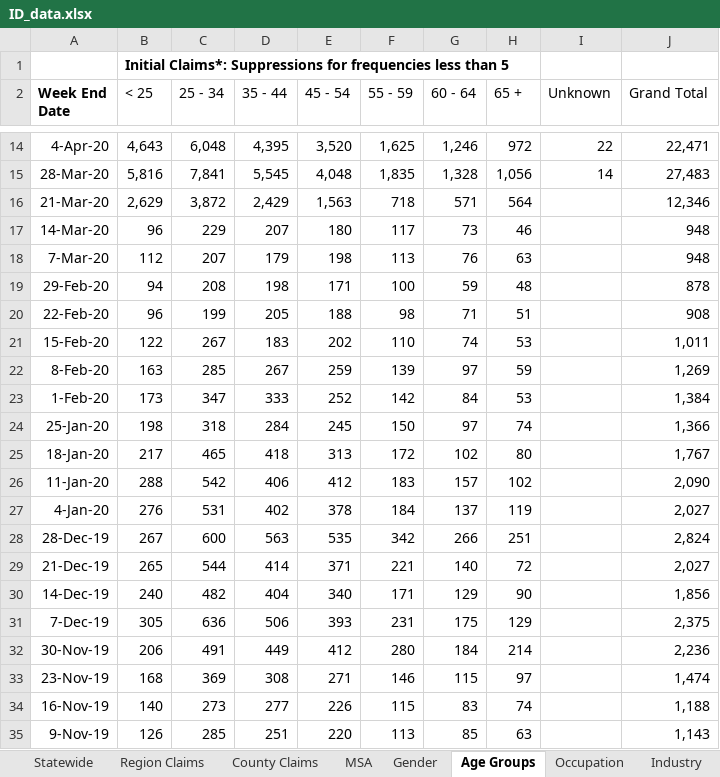
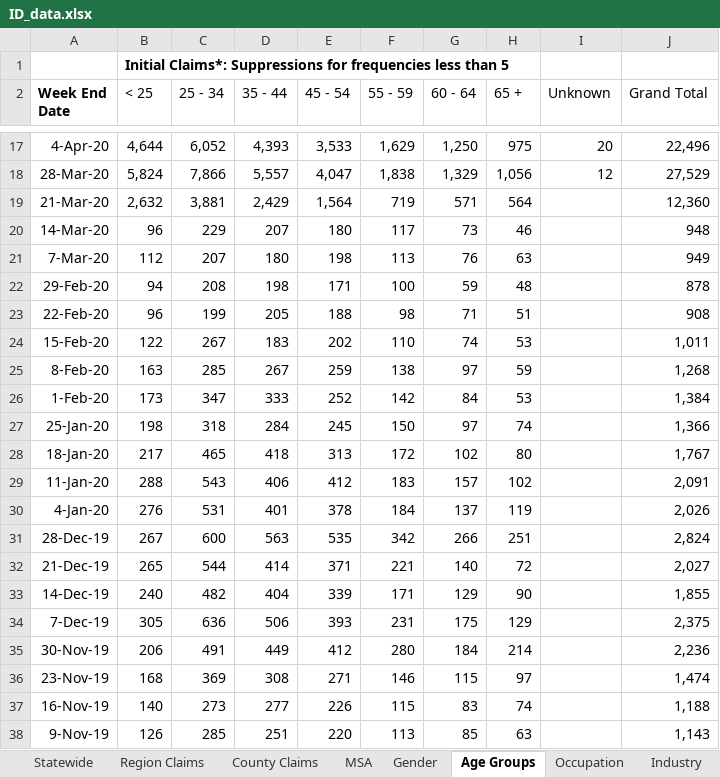
Before and after one commit to andyzwang/coronavirus-unemployment, an Excel workbook: initial_claims/ID/ID_data.xlsx, sheet Age Groups, drawn as a sheet; only a part is shown, gaps mark what is left out; values as stored, in another font and other column widths than the file's, no borders; addresses are those after the commit; the diff covers the shown part only; the diff names each change by its address in the sheet, - before the commit and + after, or states it on an @@ line.

```diff
--- a/initial_claims/ID/ID_data.xlsx (sheet Age Groups)
+++ b/initial_claims/ID/ID_data.xlsx (sheet Age Groups)
-B17 (< 25): 4,643
+B17 (< 25): 4,644
-C17 (25 - 34): 6,048
+C17 (25 - 34): 6,052
-D17 (35 - 44): 4,395
+D17 (35 - 44): 4,393
-E17 (45 - 54): 3,520
+E17 (45 - 54): 3,533
-F17 (55 - 59): 1,625
+F17 (55 - 59): 1,629
-G17 (60 - 64): 1,246
+G17 (60 - 64): 1,250
-H17 (65 +): 972
+H17 (65 +): 975
-I17 (Unknown): 22
+I17 (Unknown): 20
-J17 (Grand Total): 22,471
+J17 (Grand Total): 22,496
-B18 (< 25): 5,816
+B18 (< 25): 5,824
-C18 (25 - 34): 7,841
+C18 (25 - 34): 7,866
-D18 (35 - 44): 5,545
+D18 (35 - 44): 5,557
-E18 (45 - 54): 4,048
+E18 (45 - 54): 4,047
-F18 (55 - 59): 1,835
+F18 (55 - 59): 1,838
-G18 (60 - 64): 1,328
+G18 (60 - 64): 1,329
-I18 (Unknown): 14
+I18 (Unknown): 12
-J18 (Grand Total): 27,483
+J18 (Grand Total): 27,529
-B19 (< 25): 2,629
+B19 (< 25): 2,632
-C19 (25 - 34): 3,872
+C19 (25 - 34): 3,881
-E19 (45 - 54): 1,563
+E19 (45 - 54): 1,564
-F19 (55 - 59): 718
+F19 (55 - 59): 719
-J19 (Grand Total): 12,346
+J19 (Grand Total): 12,360
-D21 (35 - 44): 179
+D21 (35 - 44): 180
-J21 (Grand Total): 948
+J21 (Grand Total): 949
-F25 (55 - 59): 139
+F25 (55 - 59): 138
-J25 (Grand Total): 1,269
+J25 (Grand Total): 1,268
-C29 (25 - 34): 542
+C29 (25 - 34): 543
-J29 (Grand Total): 2,090
+J29 (Grand Total): 2,091
-D30 (35 - 44): 402
+D30 (35 - 44): 401
-J30 (Grand Total): 2,027
+J30 (Grand Total): 2,026
-E33 (45 - 54): 340
+E33 (45 - 54): 339
-J33 (Grand Total): 1,856
+J33 (Grand Total): 1,855
```
Also changed, not shown: 3 added rows and 116 edited cells elsewhere in this sheet, sheet Industry, sheet Occupation, sheet County Claims, sheet Region Claims, sheet MSA, sheet Gender, 1 more sheet, 1 other file.
